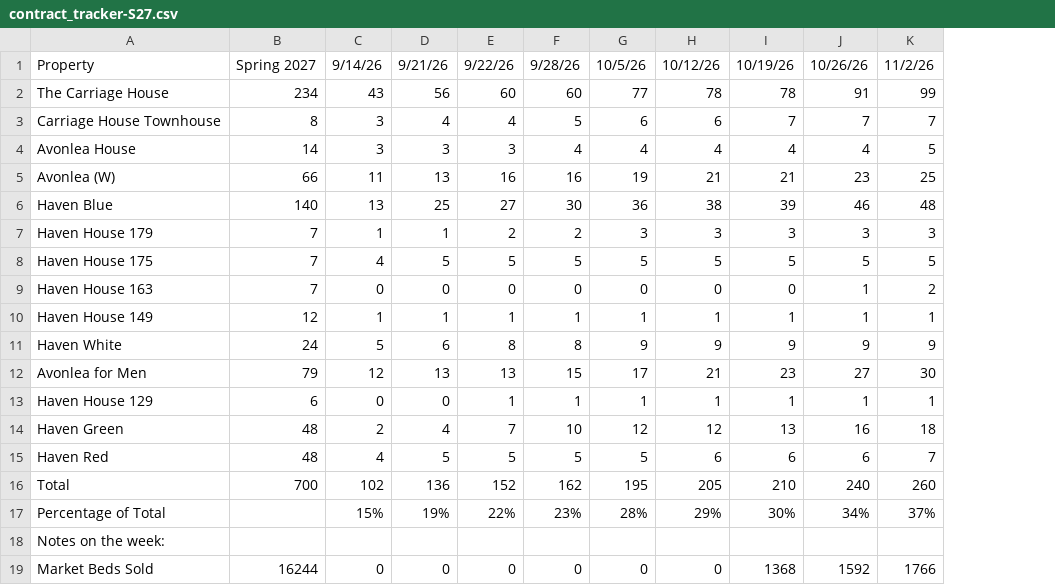
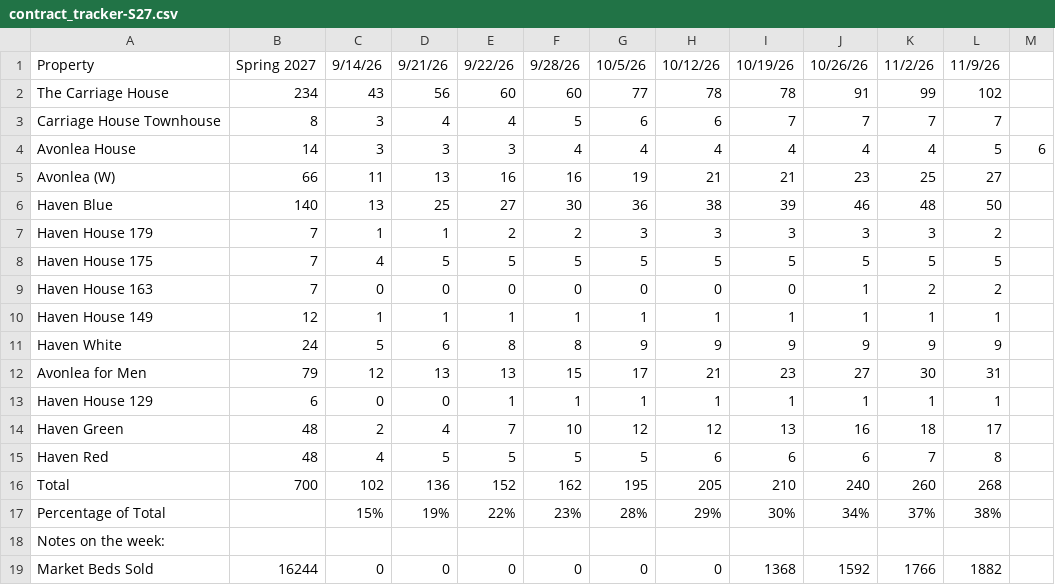
Before and after one commit to ryan-durrant/fspm-contracts-report, a CSV file: data/samples/contract_tracker-S27.csv, drawn as a sheet; the diff names each change by its address in the sheet, - before the commit and + after, or states it on an @@ line.

```diff
--- a/data/samples/contract_tracker-S27.csv
+++ b/data/samples/contract_tracker-S27.csv
+column L, rows 1-19: 11/9/26 | 102 | 7 | 5 | 27 | 50 | 2 | 5 | 2 | 1 | 9 | 31 | 1 | 17 | 8 | 268 | 38% |  | 1882
+column M, row 4: 6
-K4: 5
+K4: 4
```
Also changed, not shown: data/samples/contract_tracker-W27.csv, 2 other files.
